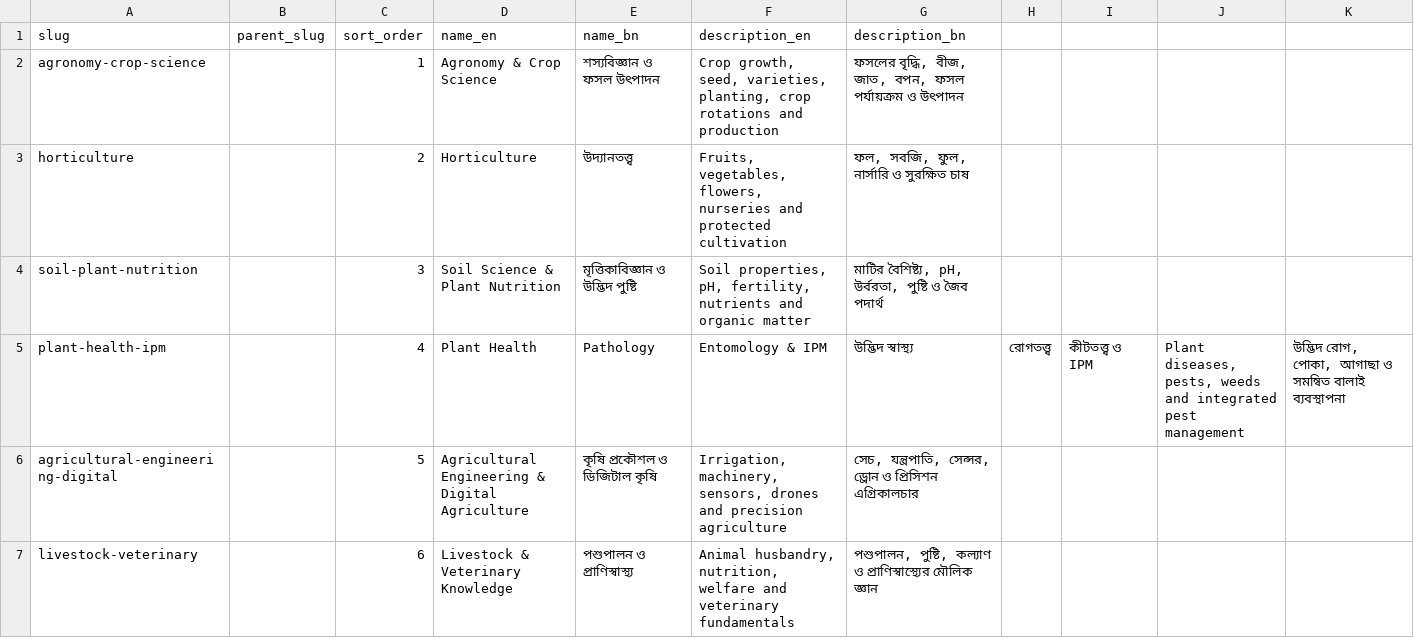
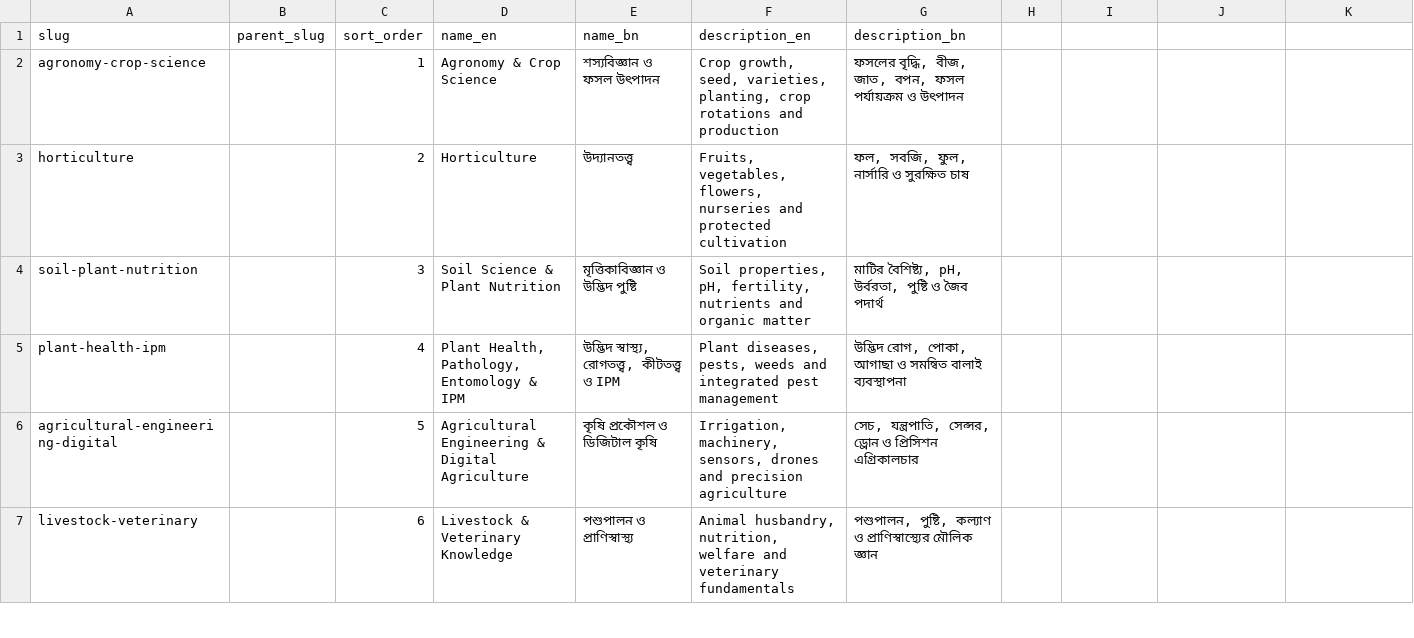
Before and after one commit to regtechnexusai/regtechnexusai.github.io, a CSV file: mukul/quiz-database/taxonomy.csv, drawn as a sheet; only a part is shown; the diff covers the shown part only.

Commit message:
fix(mukul): quote taxonomy CSV fields correctly

```diff
--- a/mukul/quiz-database/taxonomy.csv
+++ b/mukul/quiz-database/taxonomy.csv
@@ -5 +5 @@ soil-plant-nutrition,,3,Soil Science & Plant Nutrition,মৃত্তিকা
-plant-health-ipm,,4,Plant Health, Pathology, Entomology & IPM,উদ্ভিদ স্বাস্থ্য, রোগতত্ত্ব, কীটতত্ত্ব ও IPM,"Plant diseases, pests, weeds and integrated pest management","উদ্ভিদ রোগ, পোকা, আগাছা ও সমন্বিত বালাই ব্যবস্থাপনা"
+plant-health-ipm,,4,"Plant Health, Pathology, Entomology & IPM","উদ্ভিদ স্বাস্থ্য, রোগতত্ত্ব, কীটতত্ত্ব ও IPM","Plant diseases, pests, weeds and integrated pest management","উদ্ভিদ রোগ, পোকা, আগাছা ও সমন্বিত বালাই ব্যবস্থাপনা"
```
Also changed, not shown: 6 edited cells elsewhere in this file.
